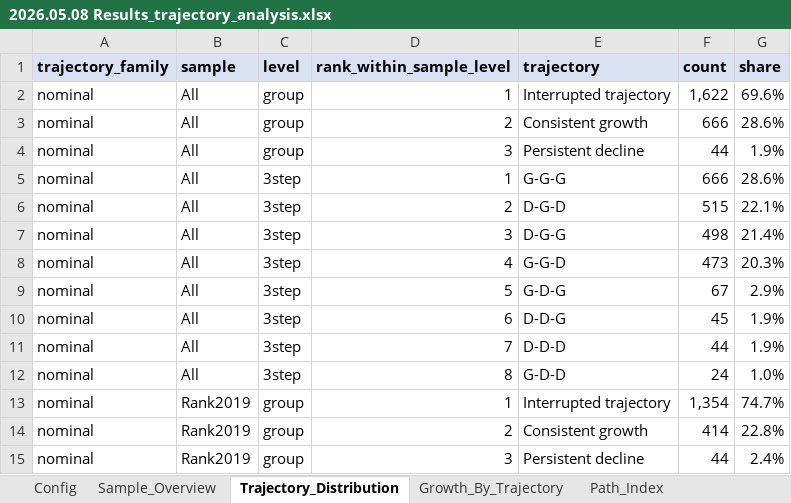
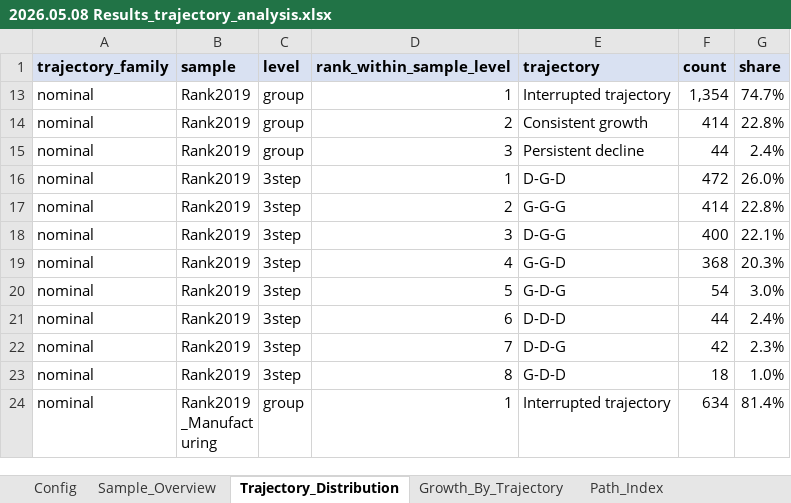
Before and after one commit to Papiwcio/GRIP, an Excel workbook: 2026 New/Results/2026.05.08 Results_trajectory_analysis.xlsx, sheet Trajectory_Distribution, drawn as a sheet; only a part is shown; the shorter side is filled out with more unchanged rows; values as stored, in another font and other column widths than the file's, no borders; the diff names each change by its address in the sheet, - before the commit and + after, or states it on an @@ line.

```diff
--- a/2026 New/Results/2026.05.08 Results_trajectory_analysis.xlsx (sheet Trajectory_Distribution)
+++ b/2026 New/Results/2026.05.08 Results_trajectory_analysis.xlsx (sheet Trajectory_Distribution)
@@ row 2 hidden: nominal | All | group | 1 | Interrupted trajectory | 1,622 | 69.6% @@
@@ row 3 hidden: nominal | All | group | 2 | Consistent growth | 666 | 28.6% @@
@@ row 4 hidden: nominal | All | group | 3 | Persistent decline | 44 | 1.9% @@
@@ row 5 hidden: nominal | All | 3step | 1 | G-G-G | 666 | 28.6% @@
@@ row 6 hidden: nominal | All | 3step | 2 | D-G-D | 515 | 22.1% @@
@@ row 7 hidden: nominal | All | 3step | 3 | D-G-G | 498 | 21.4% @@
@@ row 8 hidden: nominal | All | 3step | 4 | G-G-D | 473 | 20.3% @@
@@ row 9 hidden: nominal | All | 3step | 5 | G-D-G | 67 | 2.9% @@
@@ row 10 hidden: nominal | All | 3step | 6 | D-D-G | 45 | 1.9% @@
@@ row 11 hidden: nominal | All | 3step | 7 | D-D-D | 44 | 1.9% @@
@@ row 12 hidden: nominal | All | 3step | 8 | G-D-D | 24 | 1.0% @@
```
Also changed, not shown: sheet Growth_By_Trajectory, 2026 New/Results_period_ols_scenarios.xlsx, 2026 New/Results_period_quantile.xlsx, 18 other files.
